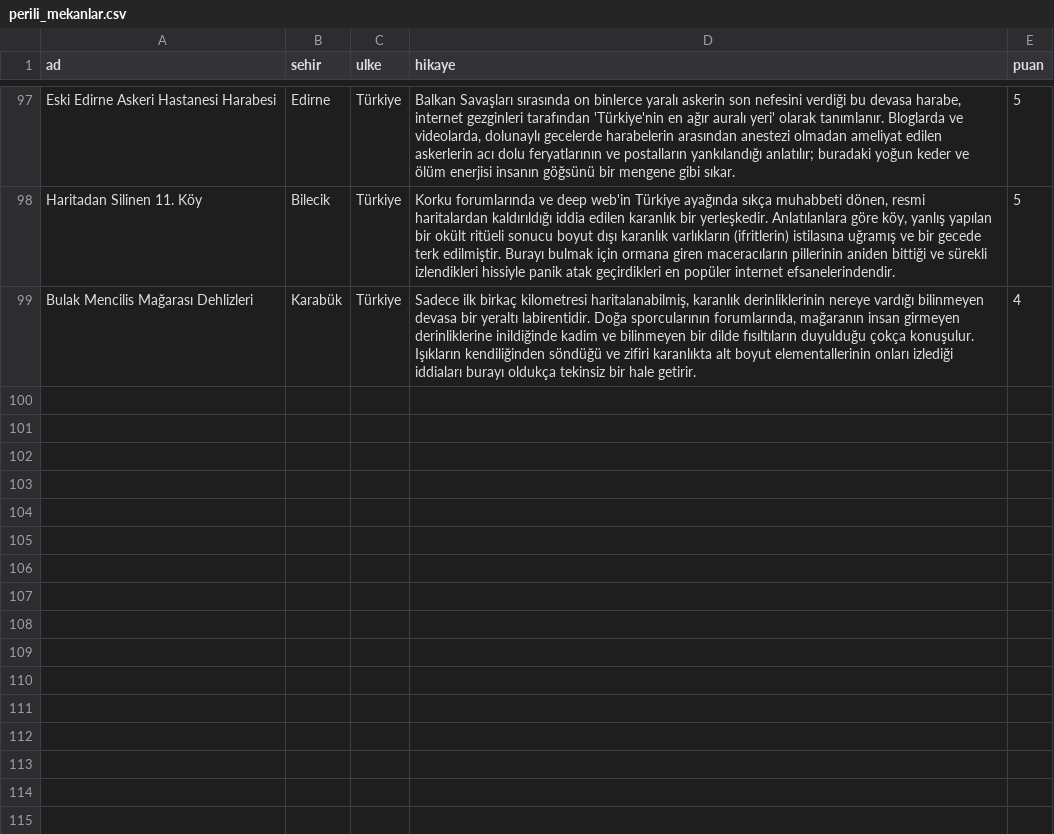
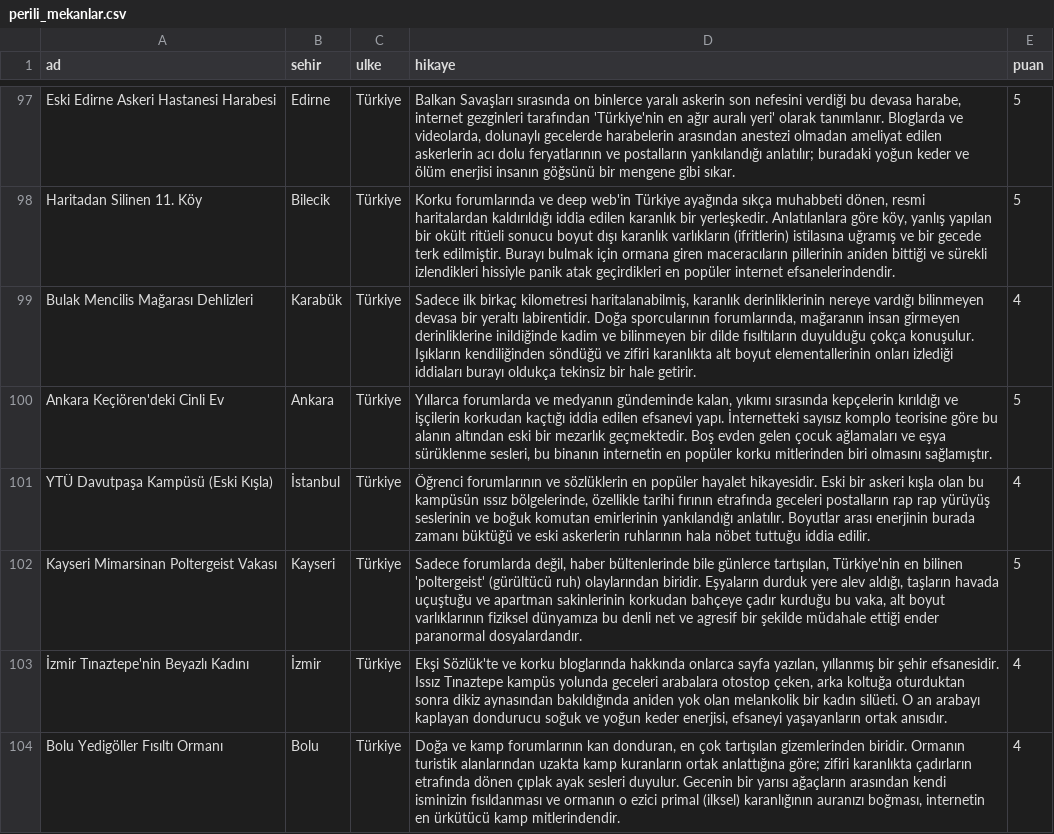
Before and after one commit to Tabirly/lanetli-yerler, a CSV file: perili_mekanlar.csv, drawn as a sheet; only a part is shown, gaps mark what is left out; the diff names each change by its address in the sheet, - before the commit and + after, or states it on an @@ line.

Commit message:
Update perili_mekanlar.csv

```diff
--- a/perili_mekanlar.csv
+++ b/perili_mekanlar.csv
+row 100: Ankara Keçiören'deki Cinli Ev | Ankara | Türkiye | Yıllarca forumlarda ve medyanın gündeminde kalan, yıkımı sırasında kepçelerin kırıldığı ve işçilerin korkudan kaçtığı iddia edilen efsanevi yapı. İnternetteki sayısız komplo teorisine göre bu alanın altından eski bir mezarlık geçmektedir. Boş evden gelen çocuk ağlamaları ve eşya sürüklenme sesleri, bu binanın internetin en popüler korku mitlerinden biri olmasını sağlamıştır. | 5
+row 101: YTÜ Davutpaşa Kampüsü (Eski Kışla) | İstanbul | Türkiye | Öğrenci forumlarının ve sözlüklerin en popüler hayalet hikayesidir. Eski bir askeri kışla olan bu kampüsün ıssız bölgelerinde, özellikle tarihi fırının etrafında geceleri postalların rap rap yürüyüş seslerinin ve boğuk komutan emirlerinin yankılandığı anlatılır. Boyutlar arası enerjinin burada zamanı büktüğü ve eski askerlerin ruhlarının hala nöbet tuttuğu iddia edilir. | 4
+row 102: Kayseri Mimarsinan Poltergeist Vakası | Kayseri | Türkiye | Sadece forumlarda değil, haber bültenlerinde bile günlerce tartışılan, Türkiye'nin en bilinen 'poltergeist' (gürültücü ruh) olaylarından biridir. Eşyaların durduk yere alev aldığı, taşların havada uçuştuğu ve apartman sakinlerinin korkudan bahçeye çadır kurduğu bu vaka, alt boyut varlıklarının fiziksel dünyamıza bu denli net ve agresif bir şekilde müdahale ettiği ender paranormal dosyalardandır. | 5
+row 103: İzmir Tınaztepe'nin Beyazlı Kadını | İzmir | Türkiye | Ekşi Sözlük'te ve korku bloglarında hakkında onlarca sayfa yazılan, yıllanmış bir şehir efsanesidir. Issız Tınaztepe kampüs yolunda geceleri arabalara otostop çeken, arka koltuğa oturduktan sonra dikiz aynasından bakıldığında aniden yok olan melankolik bir kadın silüeti. O an arabayı kaplayan dondurucu soğuk ve yoğun keder enerjisi, efsaneyi yaşayanların ortak anısıdır. | 4
+row 104: Bolu Yedigöller Fısıltı Ormanı | Bolu | Türkiye | Doğa ve kamp forumlarının kan donduran, en çok tartışılan gizemlerinden biridir. Ormanın turistik alanlarından uzakta kamp kuranların ortak anlattığına göre; zifiri karanlıkta çadırların etrafında dönen çıplak ayak sesleri duyulur. Gecenin bir yarısı ağaçların arasından kendi isminizin fısıldanması ve ormanın o ezici primal (ilksel) karanlığının auranızı boğması, internetin en ürkütücü kamp mitlerindendir. | 4
```
